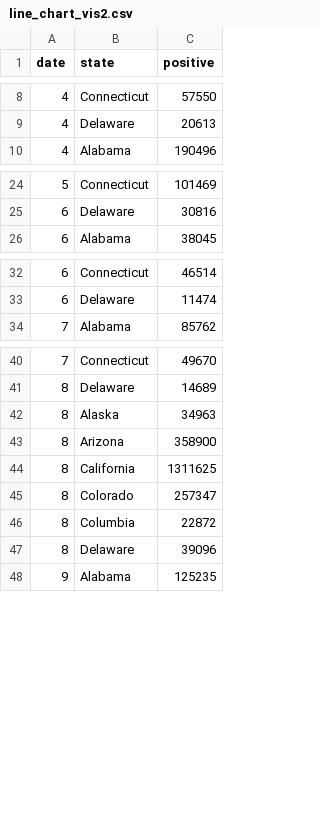
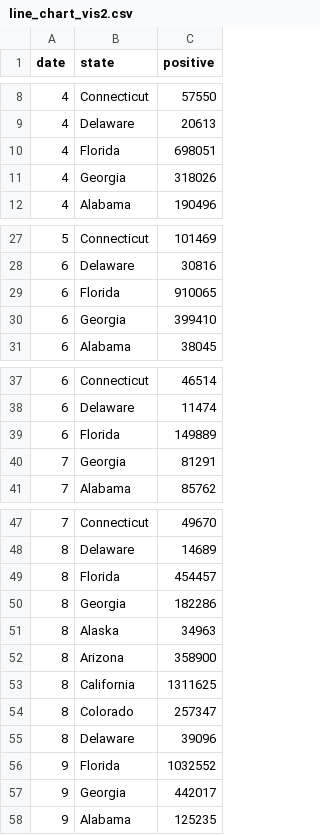
Before and after one commit to AshinOliver/VIS2, a CSV file: line_chart_vis2.csv, drawn as a sheet; only a part is shown, gaps mark what is left out; the diff covers the shown part only.

Commit message:
Add files via upload

```diff
--- a/line_chart_vis2.csv
+++ b/line_chart_vis2.csv
@@ -9,2 +9,4 @@
 4,Delaware,20613
+4,Florida,698051
+4,Georgia,318026
 4,Alabama,190496
@@ -25,2 +28,4 @@
 6,Delaware,30816
+6,Florida,910065
+6,Georgia,399410
 6,Alabama,38045
@@ -33,2 +38,4 @@
 6,Delaware,11474
+6,Florida,149889
+7,Georgia,81291
 7,Alabama,85762
@@ -41,2 +48,4 @@
 8,Delaware,14689
+8,Florida,454457
+8,Georgia,182286
 8,Alaska,34963
@@ -45,4 +54,5 @@
 8,Colorado,257347
-8,Columbia,22872
 8,Delaware,39096
+9,Florida,1032552
+9,Georgia,442017
 9,Alabama,125235
```
Also changed, not shown: 7 added rows elsewhere in this file.
